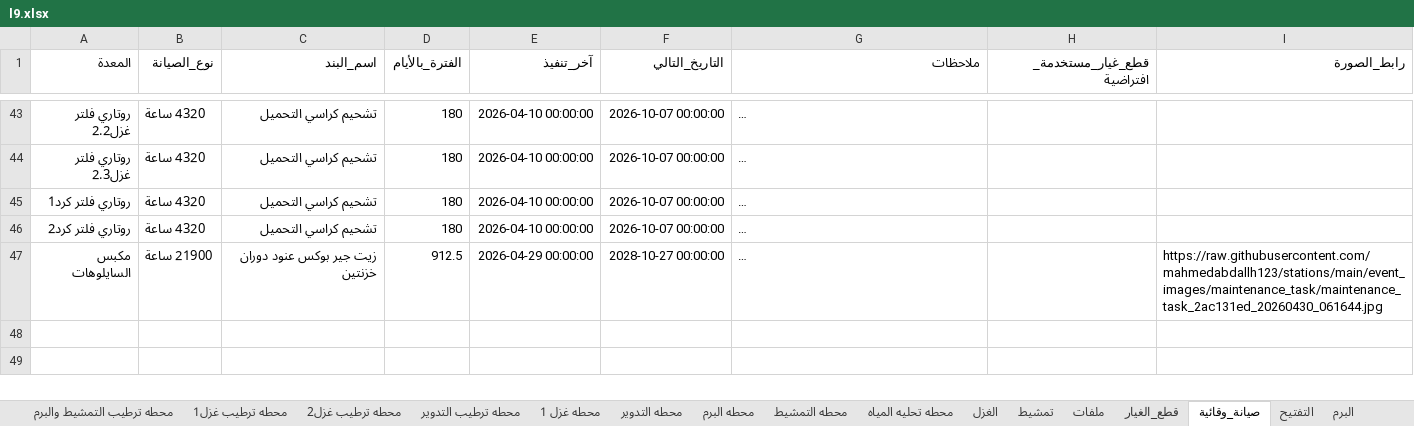
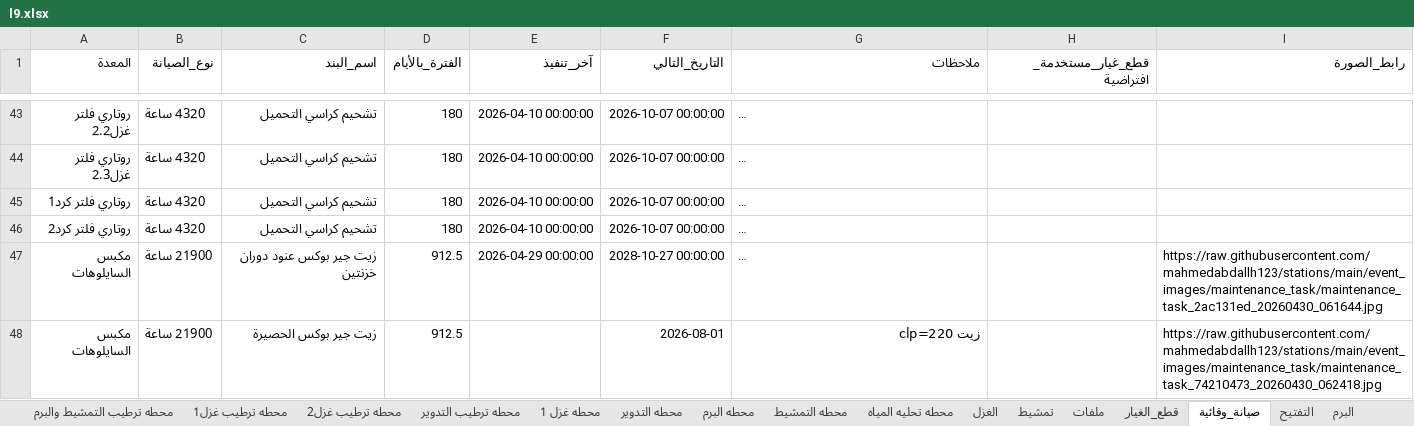
Before and after one commit to mahmedabdallh123/stations, an Excel workbook: l9.xlsx, sheet صيانة_وقائية, drawn as a sheet; only a part is shown, gaps mark what is left out; long unchanged cells end in …; values as stored, in another font and other column widths than the file's, no borders; the diff names each change by its address in the sheet, - before the commit and + after, or states it on an @@ line.

Commit message:
تحديث البيانات - 2026-04-30 06:24:23

```diff
--- a/l9.xlsx (sheet صيانة_وقائية)
+++ b/l9.xlsx (sheet صيانة_وقائية)
+row 48: مكبس السايلوهات | 21900 ساعة | زيت جير بوكس الحصيرة | 912.5 |  | 2026-08-01 | زيت clp=220 |  | https://raw.githubusercontent.com/mahmedabdallh123/stations/main/event_images/maintenance_task/maintenance_task_74210473_20260430_062418.jpg
```
